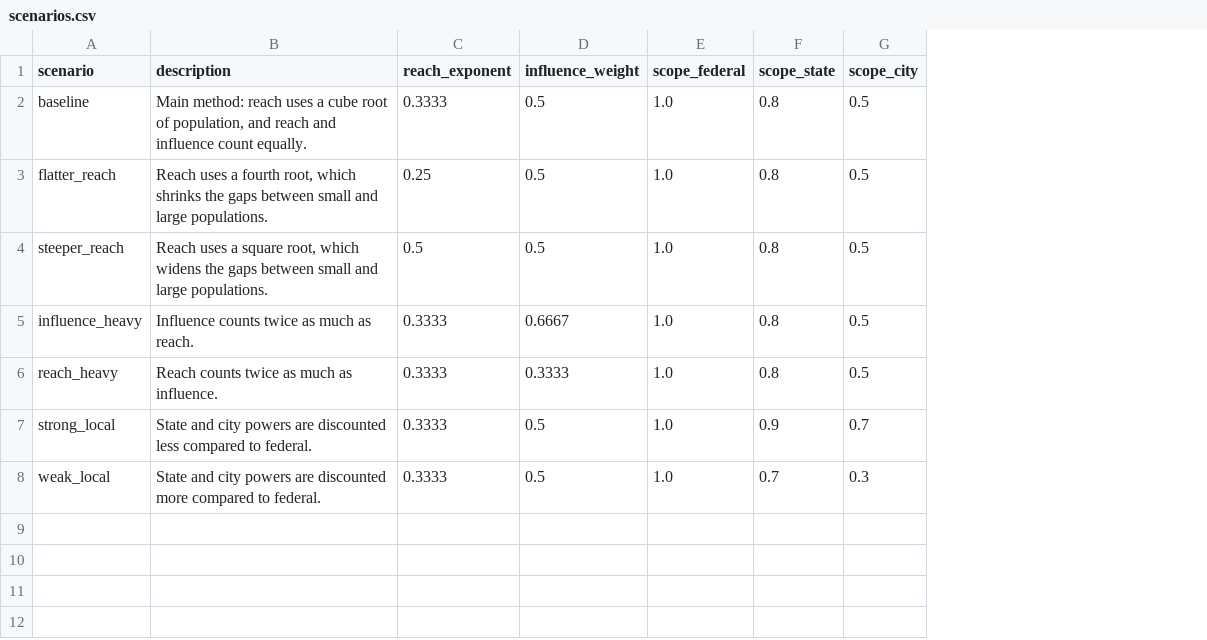
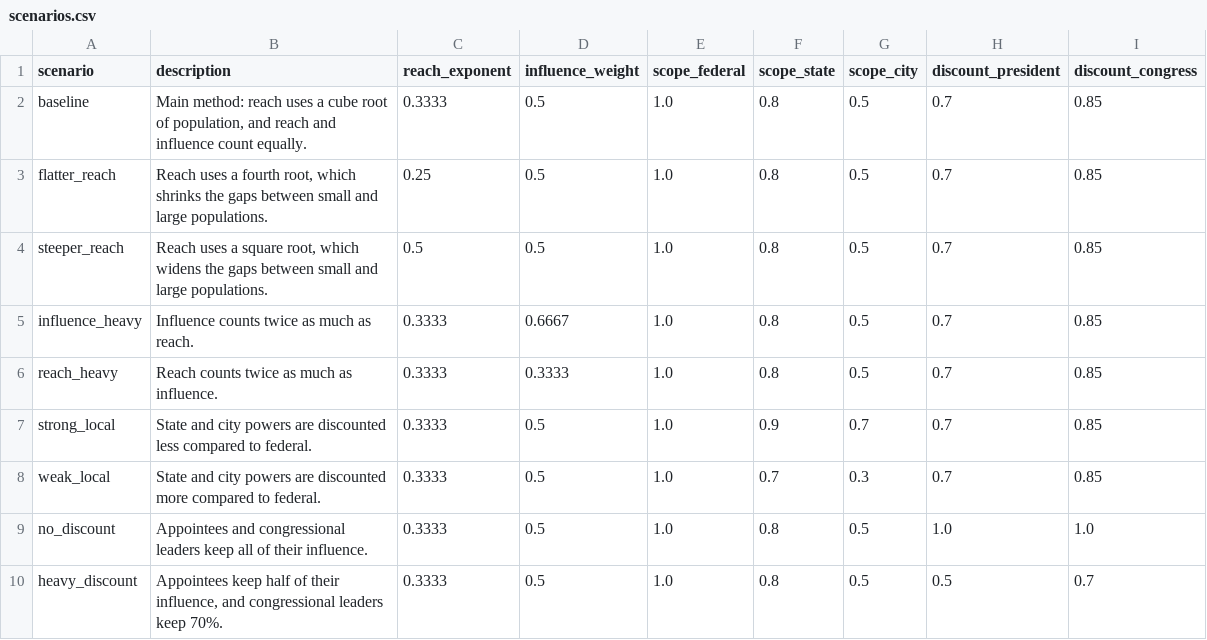
Before and after one commit to b-travis/us_political_power, a CSV file: data/inputs/scenarios.csv, drawn as a sheet; the diff names each change by its address in the sheet, - before the commit and + after, or states it on an @@ line.

```diff
--- a/data/inputs/scenarios.csv
+++ b/data/inputs/scenarios.csv
+column H (discount_president), rows 2-8: all 0.7
+column I (discount_congress), rows 2-8: all 0.85
+row 9: no_discount | Appointees and congressional leaders keep all of their influence. | 0.3333 | 0.5 | 1.0 | 0.8 | 0.5 | 1.0 | 1.0
+row 10: heavy_discount | Appointees keep half of their influence, and congressional leaders keep 70%. | 0.3333 | 0.5 | 1.0 | 0.8 | 0.5 | 0.5 | 0.7
```
Also changed, not shown: data/inputs/national_positions.csv, data/positions.csv, 4 other files.
